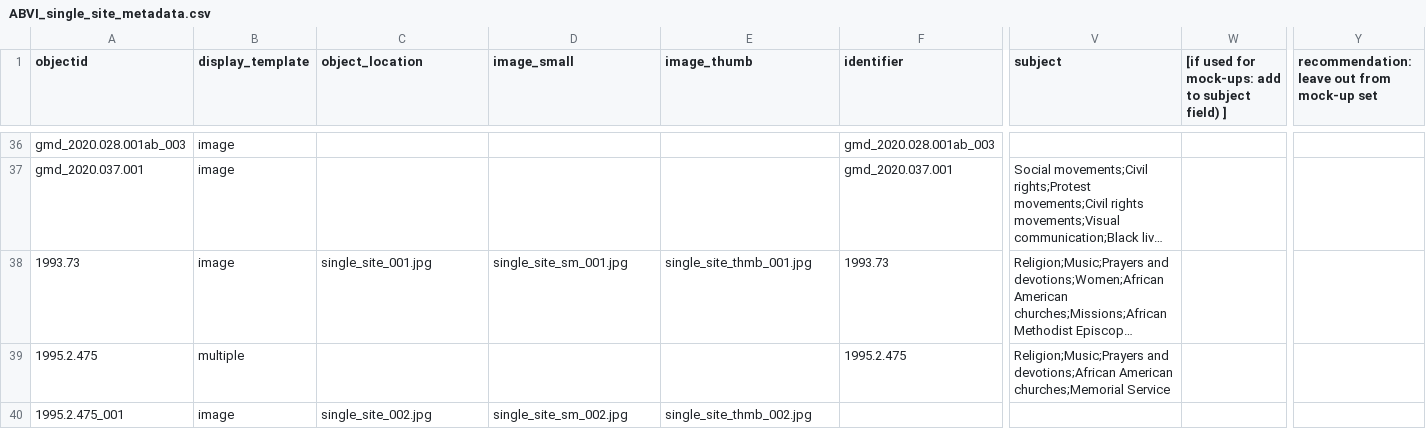
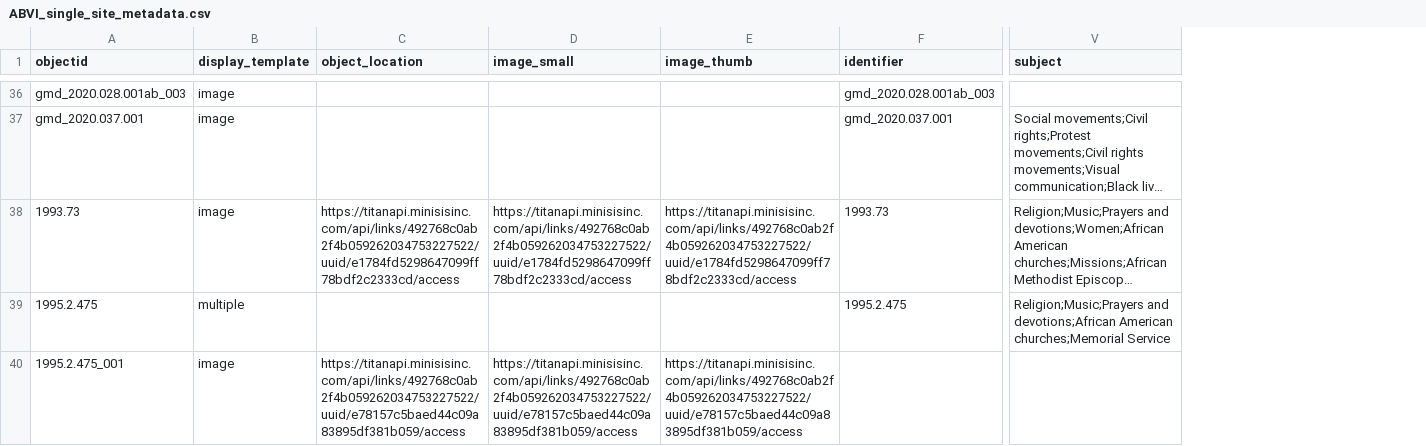
Before and after one commit to Somsanith-ISU/ABVI_Single_Site, a CSV file: _data/ABVI_single_site_metadata.csv, drawn as a sheet; only a part is shown, gaps mark what is left out; long unchanged cells end in …; the diff covers the shown part only; the diff names each change by its address in the sheet, - before the commit and + after, or states it on an @@ line.

```diff
--- a/_data/ABVI_single_site_metadata.csv
+++ b/_data/ABVI_single_site_metadata.csv
-column W, row 1: [if used for mock-ups: add to subject field) ]
-column Y, row 1: recommendation: leave out from mock-up set
-C38 (object_location): single_site_001.jpg
+C38 (object_location): https://titanapi.minisisinc.com/api/links/492768c0ab2f4b059262034753227522/uuid/e1784fd5298647099ff78bdf2c2333cd/access
-D38 (image_small): single_site_sm_001.jpg
+D38 (image_small): https://titanapi.minisisinc.com/api/links/492768c0ab2f4b059262034753227522/uuid/e1784fd5298647099ff78bdf2c2333cd/access
-E38 (image_thumb): single_site_thmb_001.jpg
+E38 (image_thumb): https://titanapi.minisisinc.com/api/links/492768c0ab2f4b059262034753227522/uuid/e1784fd5298647099ff78bdf2c2333cd/access
-C40 (object_location): single_site_002.jpg
+C40 (object_location): https://titanapi.minisisinc.com/api/links/492768c0ab2f4b059262034753227522/uuid/e78157c5baed44c09a83895df381b059/access
-D40 (image_small): single_site_sm_002.jpg
+D40 (image_small): https://titanapi.minisisinc.com/api/links/492768c0ab2f4b059262034753227522/uuid/e78157c5baed44c09a83895df381b059/access
-E40 (image_thumb): single_site_thmb_002.jpg
+E40 (image_thumb): https://titanapi.minisisinc.com/api/links/492768c0ab2f4b059262034753227522/uuid/e78157c5baed44c09a83895df381b059/access
```
Also changed, not shown: 60 edited cells elsewhere in this file, _data/config-nav.csv, 3 other files.
